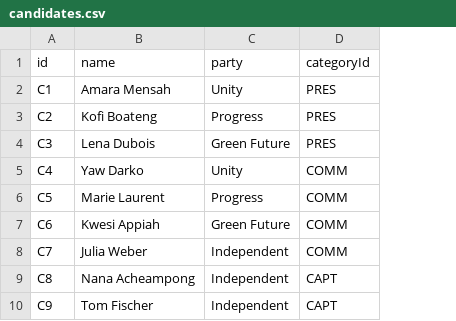
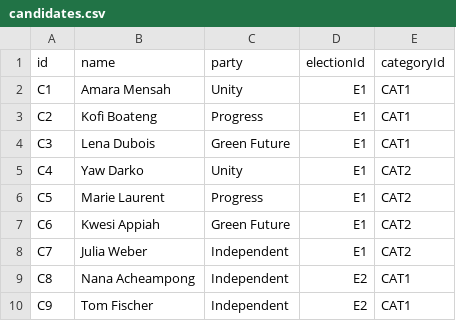
Before and after one commit to FosterSOAsare/Election-App__JAVA-Assignment, a CSV file: src/main/resources/candidates.csv, drawn as a sheet; addresses are those after the commit; the diff names each change by its address in the sheet, - before the commit and + after, or states it on an @@ line.

Commit message:
Add categories to elections, keyed by election and category id
Category ids are numbered inside each election (CAT1, CAT2, ...), so a category is identified by electionId + categoryId. candidates.csv and ballots.csv gain an electionId column. CategoryCsvLoader attaches seeded categories to their elections, E3-E6 get seed categories, Create Election asks for comma-separated categories, and View all elections can show one election's categories.

Ballot type and seats are not read yet.

```diff
--- a/src/main/resources/candidates.csv
+++ b/src/main/resources/candidates.csv
+column D (electionId), rows 2-10: E1 | E1 | E1 | E1 | E1 | E1 | E1 | E2 | E2
-E2:E4 (categoryId): PRES
+E2:E4 (categoryId): CAT1
-E5:E8 (categoryId): COMM
+E5:E8 (categoryId): CAT2
-E9:E10 (categoryId): CAPT
+E9:E10 (categoryId): CAT1
```
Also changed, not shown: src/main/resources/ballots.csv, 8 other files.
